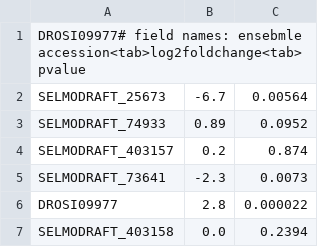
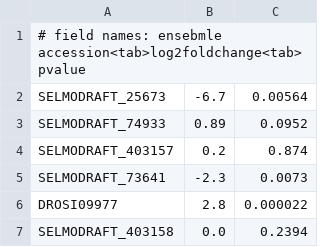
Before and after one commit to jnjahncke/hot-seq-summer, a TSV file: test2_deg.tsv, drawn as a sheet.

Commit message:
updating format to correct formt for test2_deg

```diff
--- a/test2_deg.tsv
+++ b/test2_deg.tsv
@@ -1,2 +1,2 @@
-DROSI09977# field names: ensebmle accession<tab>log2foldchange<tab>pvalue
+# field names: ensebmle accession<tab>log2foldchange<tab>pvalue
 SELMODRAFT_25673	-6.7	0.00564
```
